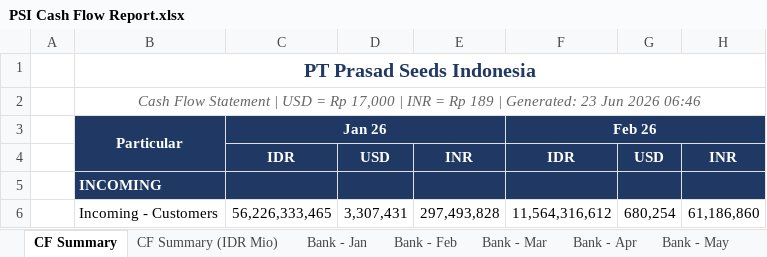
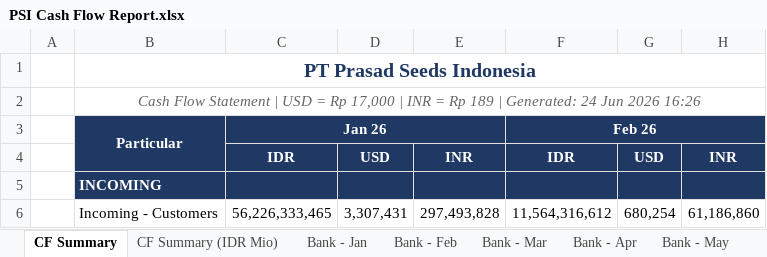
Before and after one commit to finmanagerindonesia-dev/psi-cash-dashboard, an Excel workbook: public/PSI Cash Flow Report.xlsx, sheet CF Summary, drawn as a sheet; only a part is shown; values as stored, in another font and other column widths than the file's, no borders; the diff names each change by its address in the sheet, - before the commit and + after, or states it on an @@ line.

```diff
--- a/public/PSI Cash Flow Report.xlsx (sheet CF Summary)
+++ b/public/PSI Cash Flow Report.xlsx (sheet CF Summary)
-B2: …| Generated: 23 Jun 2026 06:46
+B2: …| Generated: 24 Jun 2026 16:26
```
Also changed, not shown: sheet Bank - Jun, sheet CF Summary (IDR Mio), 2 other files.
